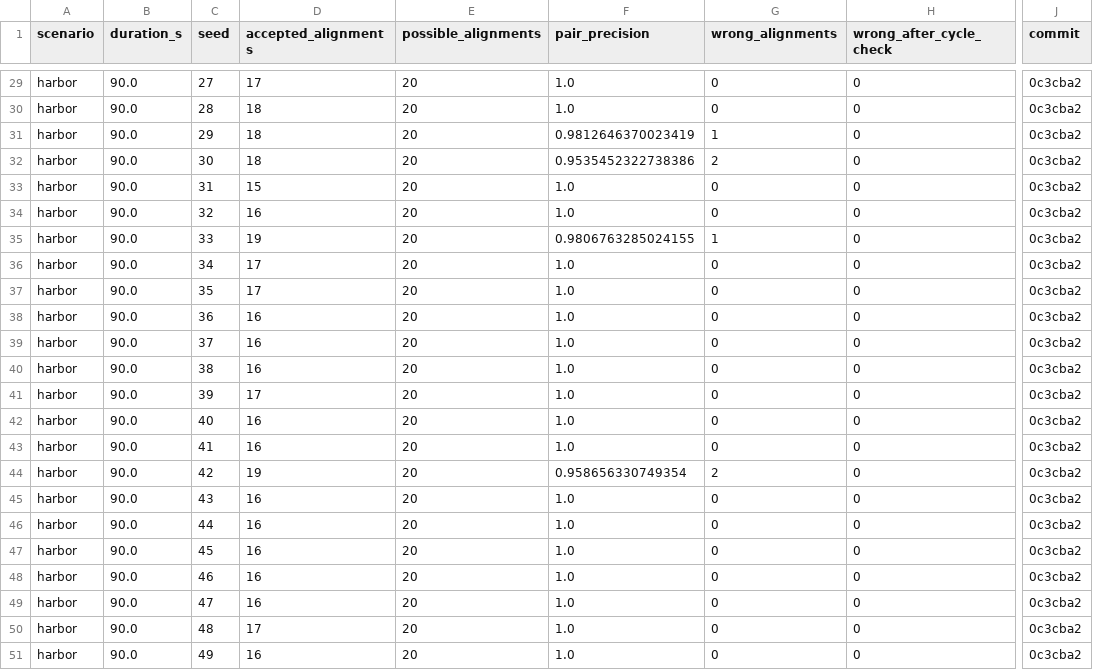
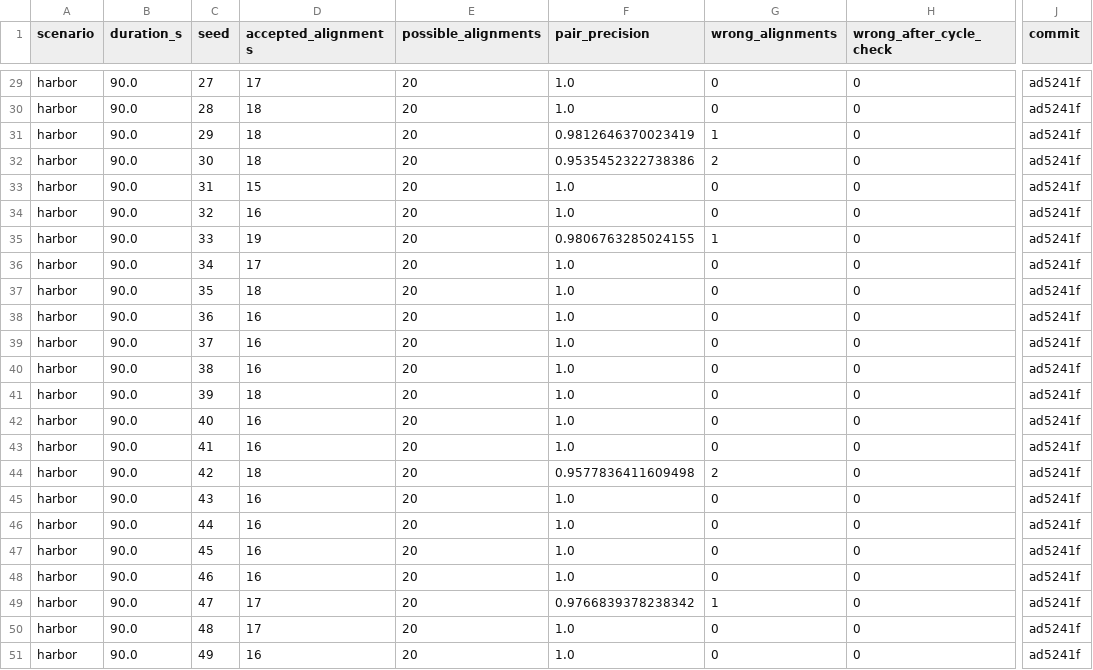
Before and after one commit to lesaf92/avatar_slam, a CSV file: paper/data/association_cycle_check.csv, drawn as a sheet; only a part is shown, gaps mark what is left out; the diff covers the shown part only; the diff names each change by its address in the sheet, - before the commit and + after, or states it on an @@ line.

```diff
--- a/paper/data/association_cycle_check.csv
+++ b/paper/data/association_cycle_check.csv
-J29:J51 (commit): 0c3cba2
+J29:J51 (commit): ad5241f
-D37 (accepted_alignments): 17
+D37 (accepted_alignments): 18
-D41 (accepted_alignments): 17
+D41 (accepted_alignments): 18
-D44 (accepted_alignments): 19
+D44 (accepted_alignments): 18
-F44 (pair_precision): 0.958656330749354
+F44 (pair_precision): 0.9577836411609498
-D49 (accepted_alignments): 16
+D49 (accepted_alignments): 17
-F49 (pair_precision): 1.0
+F49 (pair_precision): 0.9766839378238342
-G49 (wrong_alignments): 0
+G49 (wrong_alignments): 1
```
Also changed, not shown: 32 edited cells elsewhere in this file, paper/data/bandwidth_sweep.csv, paper/data/server_vs_avatar.csv, 12 other files.
